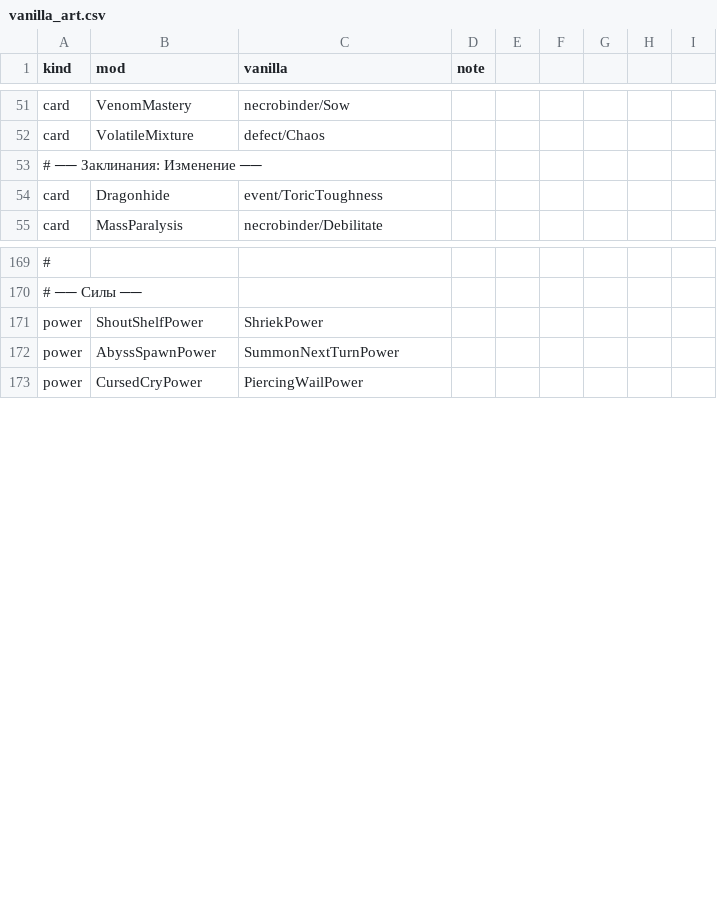
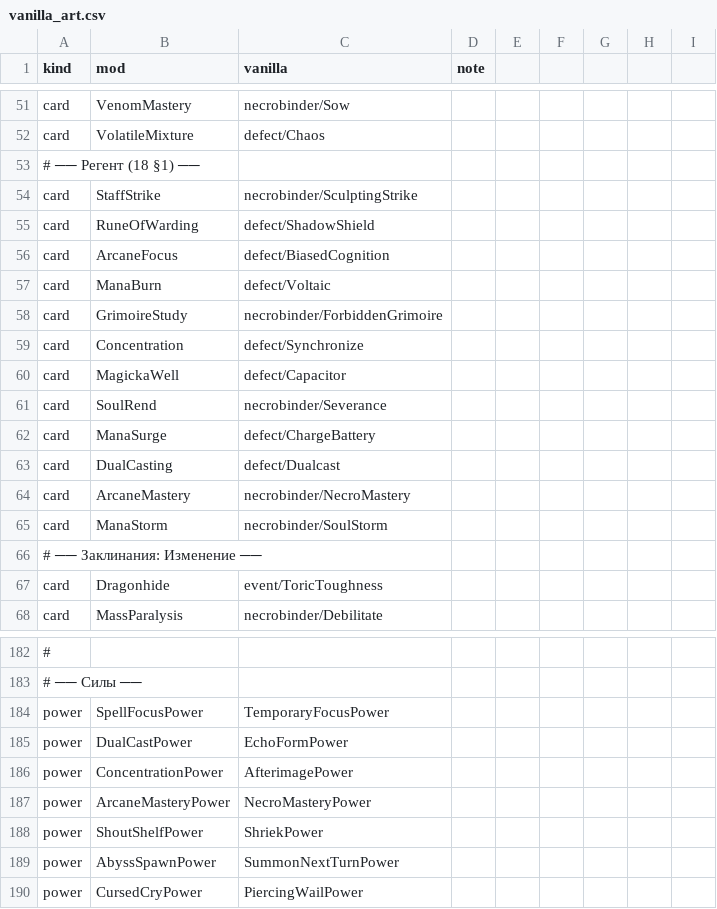
Before and after one commit to Riyozaki/SlayTheRequiem, a CSV file: tools/art/vanilla_art.csv, drawn as a sheet; only a part is shown, gaps mark what is left out; the diff names each change by its address in the sheet, - before the commit and + after, or states it on an @@ line.

Commit message:
M4: пулы карт героев (19) и 12 карт Регента-мага
- tools/pools/build_pools.py: решения CUTS/GATED с причинами → data/requiem_pools.csv, таблицы 19, --check в CI
- VanillaPoolGuard: при включённых системах изымает 22 ванильные карты (дубль Лат, тёзки, формы, «королевские» карты Регента)
- HeroPoolRewardRules: доля своих карт героя в наградах 30 % (PoolRules.OwnReplaceChance), Тёмный договор открывает 12 карт обречённости
- Cards/Regent: 12 карт мага + силы Фокус, Двойное заклинание, Концентрация, Мастерство заклинателя; ванильный арт, RU/EN
- IsStaminaExempt: атаки за X✦ не платят ◆; каталог/аудит: группа «Регент», WithCards, X✦
- Клич: «через 5 ходов» (склонение)
- Тесты PoolTable; доки 18 §1, 19, 04, card spec, completion plan, CHANGELOG

Co-authored-by: arena-agent <297053741+arena-agent@users.noreply.github.com>

```diff
--- a/tools/art/vanilla_art.csv
+++ b/tools/art/vanilla_art.csv
+row 53: # ── Регент (18 §1) ──
+row 54: card | StaffStrike | necrobinder/SculptingStrike
+row 55: card | RuneOfWarding | defect/ShadowShield
+row 56: card | ArcaneFocus | defect/BiasedCognition
+row 57: card | ManaBurn | defect/Voltaic
+row 58: card | GrimoireStudy | necrobinder/ForbiddenGrimoire
+row 59: card | Concentration | defect/Synchronize
+row 60: card | MagickaWell | defect/Capacitor
+row 61: card | SoulRend | necrobinder/Severance
+row 62: card | ManaSurge | defect/ChargeBattery
+row 63: card | DualCasting | defect/Dualcast
+row 64: card | ArcaneMastery | necrobinder/NecroMastery
+row 65: card | ManaStorm | necrobinder/SoulStorm
+row 184: power | SpellFocusPower | TemporaryFocusPower
+row 185: power | DualCastPower | EchoFormPower
+row 186: power | ConcentrationPower | AfterimagePower
+row 187: power | ArcaneMasteryPower | NecroMasteryPower
```
Also changed, not shown: 29 other files.
